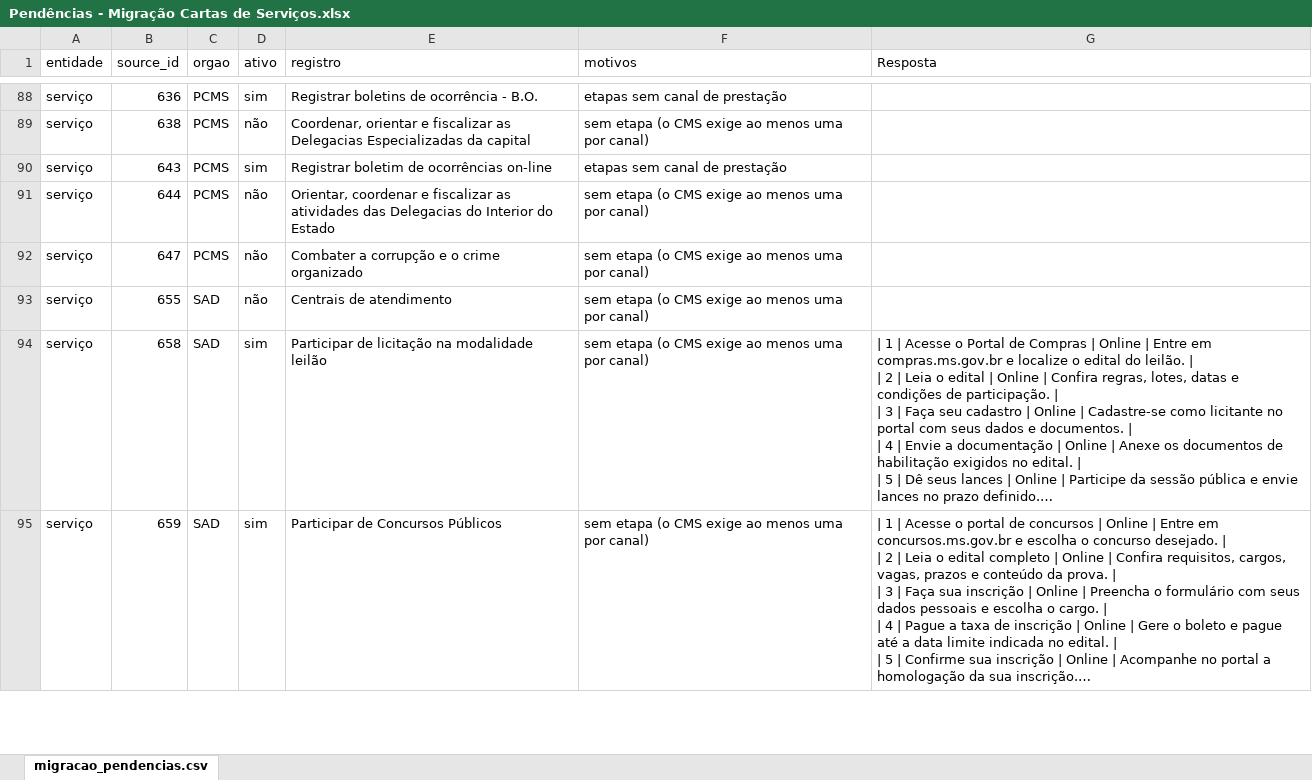
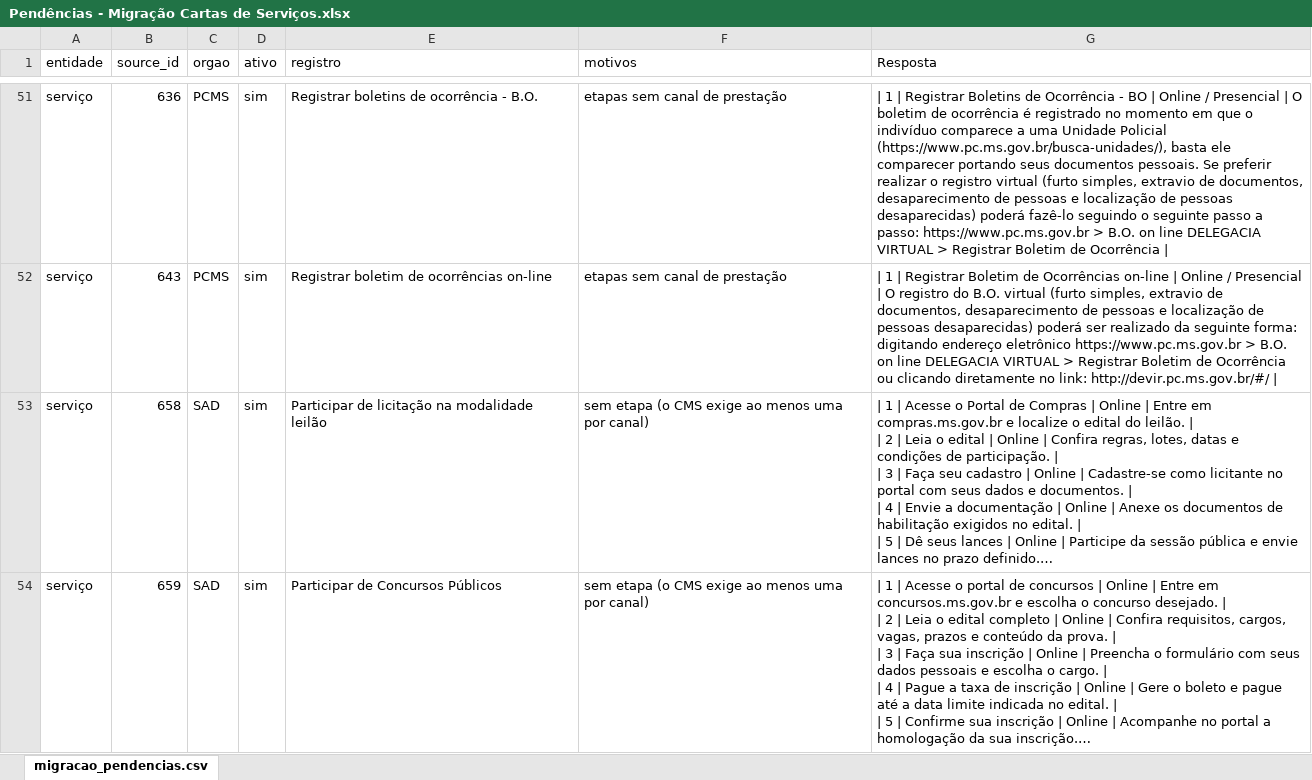
Before and after one commit to fabioramos-02/demanda-migracao, an Excel workbook: Pendências - Migração Cartas de Serviços.xlsx, sheet migracao_pendencias.csv, drawn as a sheet; only a part is shown, gaps mark what is left out; long unchanged cells end in …; values as stored, in another font and other column widths than the file's, no borders; removed rows and columns are numbered as before the commit, all else as after; the diff covers the shown part only; the diff names each change by its address in the sheet, - before the commit and + after, or states it on an @@ line.

Commit message:
feat: preenche 24 serviços sem canal + remove 73 linhas inativas
- 13 serviços 'etapas sem canal' lote 1 (PMMS/PCMS): etapas do banco + canal inferido por heurística
- 11 serviços lote 2: 9 do banco + 2 Fala.BR com texto manual (ids 1043, 1178)
- remove 73 linhas de serviços/unidades inativas (ativo='não')

```diff
--- a/Pendências - Migração Cartas de Serviços.xlsx (sheet migracao_pendencias.csv)
+++ b/Pendências - Migração Cartas de Serviços.xlsx (sheet migracao_pendencias.csv)
-G51 (Resposta): (empty)
+G51 (Resposta): | 1 | Registrar Boletins de Ocorrência - BO | Online / Presencial | O boletim de ocorrência é registrado no momento em que o indivíduo comparece a uma Unidade Policial (https://www.pc.ms.gov.br/busca-unidades/), basta ele comparecer portando seus documentos pessoais. Se preferir realizar o registro virtual (furto simples, extravio de documentos, desaparecimento de pessoas e localização de pessoas desaparecidas) poderá fazê-lo seguindo o seguinte passo a passo: https://www.pc.ms.gov.br > B.O. on line DELEGACIA VIRTUAL > Registrar Boletim de Ocorrência |
-row 89: serviço | 638 | PCMS | não | Coordenar, orientar e fiscalizar as Delegacias Especializadas da capital | sem etapa (o CMS exige ao menos uma por canal)
-G52 (Resposta): (empty)
+G52 (Resposta): | 1 | Registrar Boletim de Ocorrências on-line | Online / Presencial | O registro do B.O. virtual (furto simples, extravio de documentos, desaparecimento de pessoas e localização de pessoas desaparecidas) poderá ser realizado da seguinte forma: digitando endereço eletrônico https://www.pc.ms.gov.br > B.O. on line DELEGACIA VIRTUAL > Registrar Boletim de Ocorrência ou clicando diretamente no link: http://devir.pc.ms.gov.br/#/ |
-row 91: serviço | 644 | PCMS | não | Orientar, coordenar e fiscalizar as atividades das Delegacias do Interior do Estado | sem etapa (o CMS exige ao menos uma por canal)
-row 92: serviço | 647 | PCMS | não | Combater a corrupção e o crime organizado | sem etapa (o CMS exige ao menos uma por canal)
-row 93: serviço | 655 | SAD | não | Centrais de atendimento | sem etapa (o CMS exige ao menos uma por canal)
```
Also changed, not shown: 69 removed rows and 12 edited cells elsewhere in this sheet.
